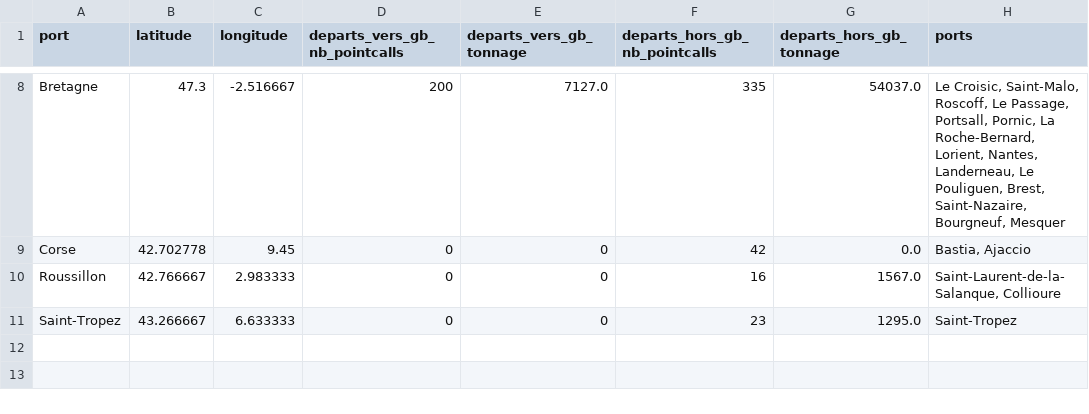
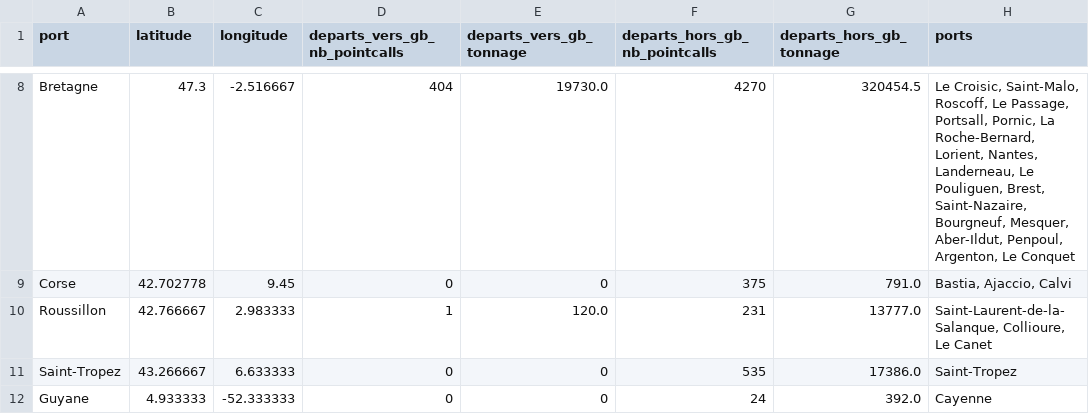
Before and after one commit to medialab/portic-storymaps-2022, a CSV file: data/departs-fr-vers-angleterre.csv, drawn as a sheet; only a part is shown, gaps mark what is left out; the diff covers the shown part only; the diff names each change by its address in the sheet, - before the commit and + after, or states it on an @@ line.

```diff
--- a/data/departs-fr-vers-angleterre.csv
+++ b/data/departs-fr-vers-angleterre.csv
-D8 (departs_vers_gb_nb_pointcalls): 200
+D8 (departs_vers_gb_nb_pointcalls): 404
-E8 (departs_vers_gb_tonnage): 7127.0
+E8 (departs_vers_gb_tonnage): 19730.0
-F8 (departs_hors_gb_nb_pointcalls): 335
+F8 (departs_hors_gb_nb_pointcalls): 4270
-G8 (departs_hors_gb_tonnage): 54037.0
+G8 (departs_hors_gb_tonnage): 320454.5
-H8 (ports): …Saint-Nazaire, Bourgneuf, Mesquer
+H8 (ports): …Saint-Nazaire, Bourgneuf, Mesquer, Aber-Ildut, Penpoul, Argenton, Le Conquet
-F9 (departs_hors_gb_nb_pointcalls): 42
+F9 (departs_hors_gb_nb_pointcalls): 375
-G9 (departs_hors_gb_tonnage): 0.0
+G9 (departs_hors_gb_tonnage): 791.0
-H9 (ports): Bastia, Ajaccio
+H9 (ports): Bastia, Ajaccio, Calvi
-D10 (departs_vers_gb_nb_pointcalls): 0
+D10 (departs_vers_gb_nb_pointcalls): 1
-E10 (departs_vers_gb_tonnage): 0
+E10 (departs_vers_gb_tonnage): 120.0
-F10 (departs_hors_gb_nb_pointcalls): 16
+F10 (departs_hors_gb_nb_pointcalls): 231
-G10 (departs_hors_gb_tonnage): 1567.0
+G10 (departs_hors_gb_tonnage): 13777.0
-H10 (ports): Saint-Laurent-de-la-Salanque, Collioure
+H10 (ports): Saint-Laurent-de-la-Salanque, Collioure, Le Canet
-F11 (departs_hors_gb_nb_pointcalls): 23
+F11 (departs_hors_gb_nb_pointcalls): 535
-G11 (departs_hors_gb_tonnage): 1295.0
+G11 (departs_hors_gb_tonnage): 17386.0
+row 12: Guyane | 4.933333 | -52.333333 | 0 | 0 | 24 | 392.0 | Cayenne
```
Also changed, not shown: 29 edited cells elsewhere in this file, data/fraude-exports.csv, data/homeports-from-dunkerque.csv, 32 other files.
